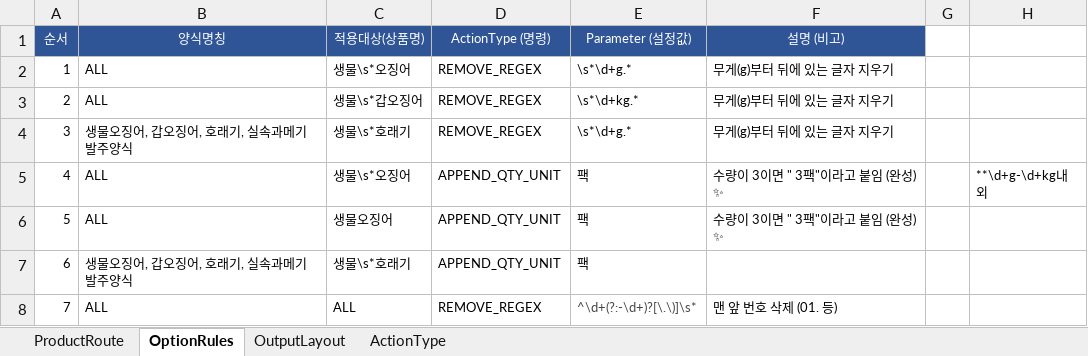
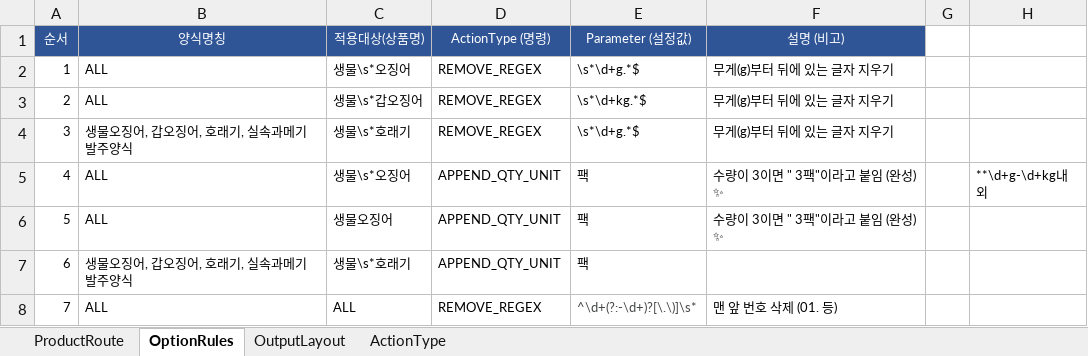
Before and after one commit to faulmann0435/Naver-RPA-v2.0, an Excel workbook: config.xlsx, sheet OptionRules, drawn as a sheet; only a part is shown; values as stored, in another font and other column widths than the file's, no borders; the diff names each change by its address in the sheet, - before the commit and + after, or states it on an @@ line.

Commit message:
Add files via upload

```diff
--- a/config.xlsx (sheet OptionRules)
+++ b/config.xlsx (sheet OptionRules)
-E2 (Parameter (설정값)): \s*\d+g.*
+E2 (Parameter (설정값)): \s*\d+g.*$
-E3 (Parameter (설정값)): \s*\d+kg.*
+E3 (Parameter (설정값)): \s*\d+kg.*$
-E4 (Parameter (설정값)): \s*\d+g.*
+E4 (Parameter (설정값)): \s*\d+g.*$
```
